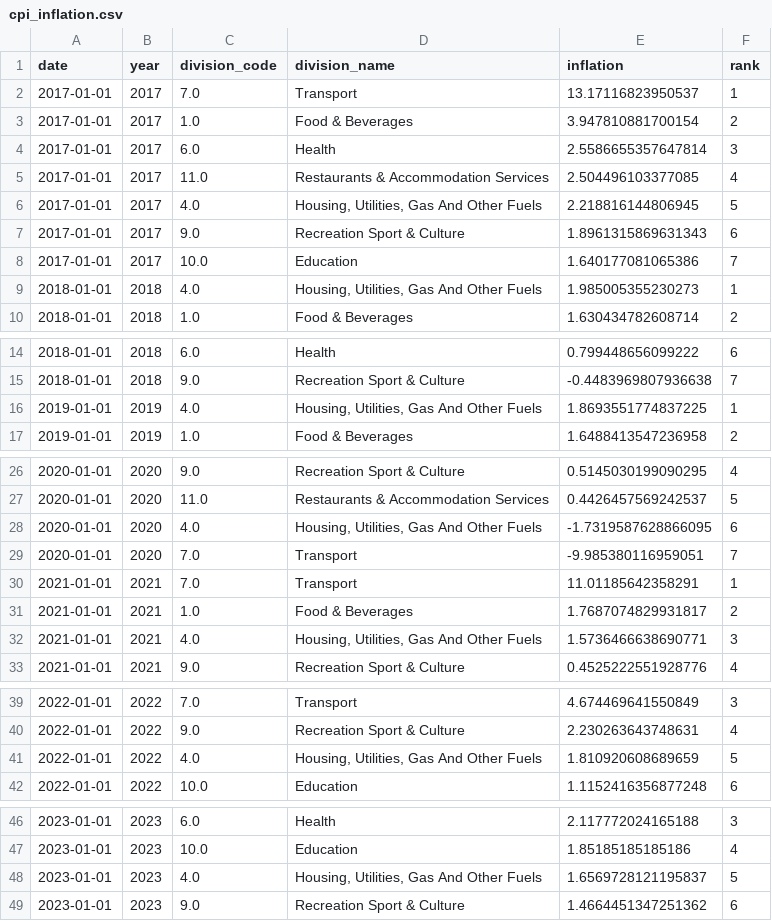
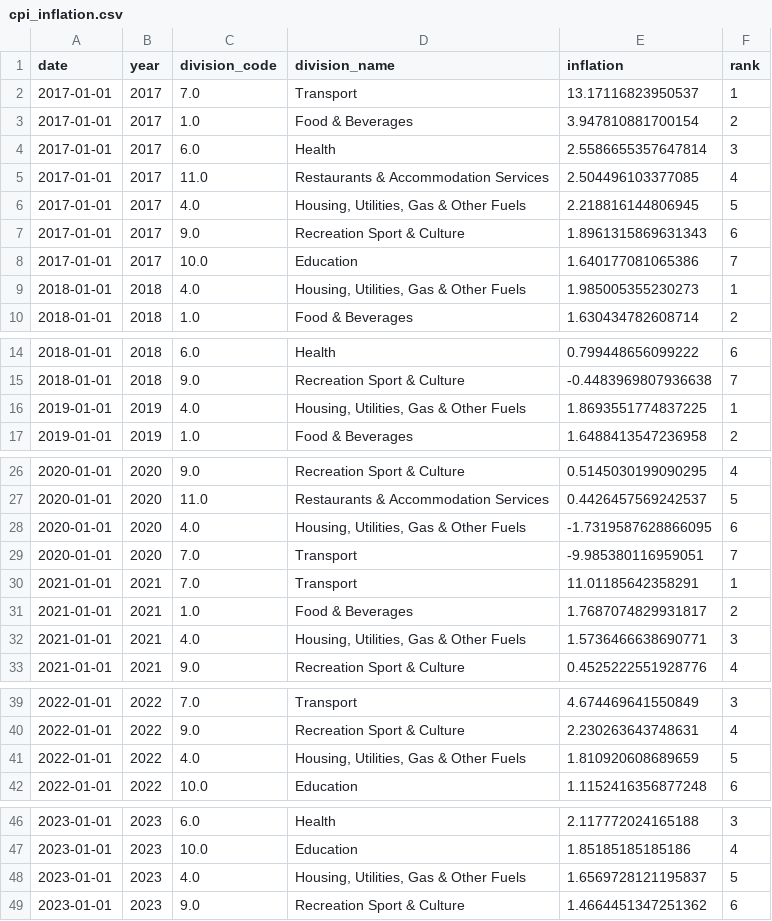
Before and after one commit to peishuen/FIT3179_A2, a CSV file: idioms/bump_chart/cpi_inflation.csv, drawn as a sheet; only a part is shown, gaps mark what is left out.

Commit message:
Cleaned dataset

```diff
--- a/idioms/bump_chart/cpi_inflation.csv
+++ b/idioms/bump_chart/cpi_inflation.csv
@@ -5,6 +5,6 @@ date,year,division_code,division_name,inflation,rank
 2017-01-01,2017,11.0,Restaurants & Accommodation Services,2.504496103377085,4
-2017-01-01,2017,4.0,"Housing, Utilities, Gas And Other Fuels",2.218816144806945,5
+2017-01-01,2017,4.0,"Housing, Utilities, Gas & Other Fuels",2.218816144806945,5
 2017-01-01,2017,9.0,Recreation Sport & Culture,1.8961315869631343,6
 2017-01-01,2017,10.0,Education,1.640177081065386,7
-2018-01-01,2018,4.0,"Housing, Utilities, Gas And Other Fuels",1.985005355230273,1
+2018-01-01,2018,4.0,"Housing, Utilities, Gas & Other Fuels",1.985005355230273,1
 2018-01-01,2018,1.0,Food & Beverages,1.630434782608714,2
@@ -15,3 +15,3 @@ date,year,division_code,division_name,inflation,rank
 2018-01-01,2018,9.0,Recreation Sport & Culture,-0.4483969807936638,7
-2019-01-01,2019,4.0,"Housing, Utilities, Gas And Other Fuels",1.8693551774837225,1
+2019-01-01,2019,4.0,"Housing, Utilities, Gas & Other Fuels",1.8693551774837225,1
 2019-01-01,2019,1.0,Food & Beverages,1.6488413547236958,2
@@ -27,3 +27,3 @@ date,year,division_code,division_name,inflation,rank
 2020-01-01,2020,11.0,Restaurants & Accommodation Services,0.4426457569242537,5
-2020-01-01,2020,4.0,"Housing, Utilities, Gas And Other Fuels",-1.7319587628866095,6
+2020-01-01,2020,4.0,"Housing, Utilities, Gas & Other Fuels",-1.7319587628866095,6
 2020-01-01,2020,7.0,Transport,-9.985380116959051,7
@@ -31,3 +31,3 @@ date,year,division_code,division_name,inflation,rank
 2021-01-01,2021,1.0,Food & Beverages,1.7687074829931817,2
-2021-01-01,2021,4.0,"Housing, Utilities, Gas And Other Fuels",1.5736466638690771,3
+2021-01-01,2021,4.0,"Housing, Utilities, Gas & Other Fuels",1.5736466638690771,3
 2021-01-01,2021,9.0,Recreation Sport & Culture,0.4525222551928776,4
@@ -40,3 +40,3 @@ date,year,division_code,division_name,inflation,rank
 2022-01-01,2022,9.0,Recreation Sport & Culture,2.230263643748631,4
-2022-01-01,2022,4.0,"Housing, Utilities, Gas And Other Fuels",1.810920608689659,5
+2022-01-01,2022,4.0,"Housing, Utilities, Gas & Other Fuels",1.810920608689659,5
 2022-01-01,2022,10.0,Education,1.1152416356877248,6
@@ -47,3 +47,3 @@ date,year,division_code,division_name,inflation,rank
 2023-01-01,2023,10.0,Education,1.85185185185186,4
-2023-01-01,2023,4.0,"Housing, Utilities, Gas And Other Fuels",1.6569728121195837,5
+2023-01-01,2023,4.0,"Housing, Utilities, Gas & Other Fuels",1.6569728121195837,5
 2023-01-01,2023,9.0,Recreation Sport & Culture,1.4664451347251362,6
```
